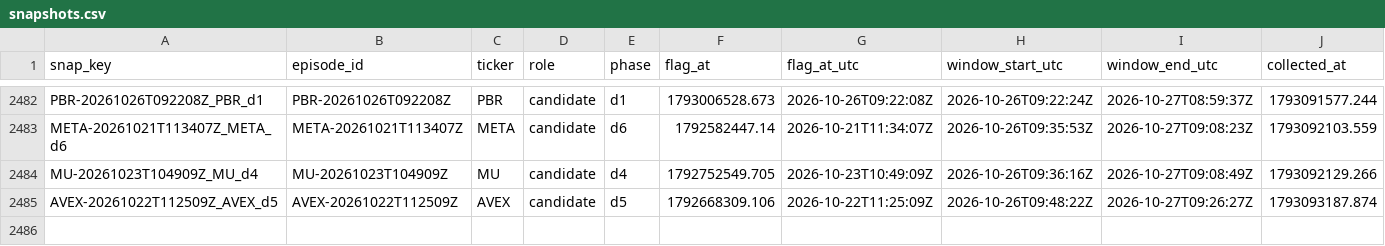
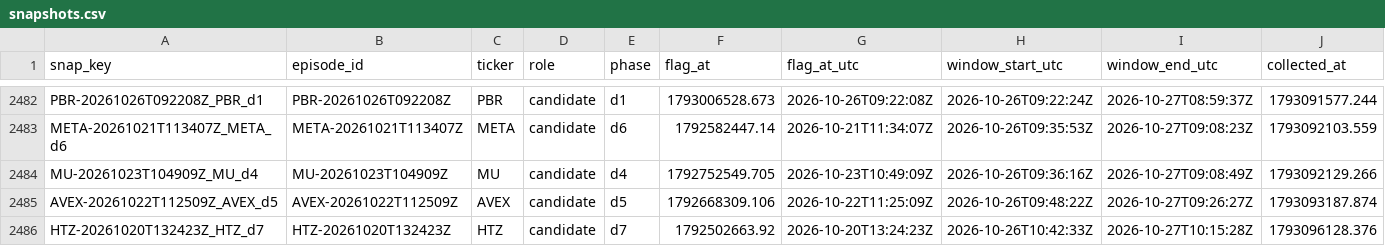
Before and after one commit to ShouvikRaj/pump-dump-detector, a CSV file: social/snapshots.csv, drawn as a sheet; only a part is shown, gaps mark what is left out; rows hold the shown columns only; the diff names each change by its address in the sheet, - before the commit and + after, or states it on an @@ line.

```diff
--- a/social/snapshots.csv
+++ b/social/snapshots.csv
+row 2486: HTZ-20261020T132423Z_HTZ_d7 | HTZ-20261020T132423Z | HTZ | candidate | d7 | 1792502663.92 | 2026-10-20T13:24:23Z | 2026-10-26T10:42:33Z | 2026-10-27T10:15:28Z | 1793096128.376
```
Also changed, not shown: 1 other file.
